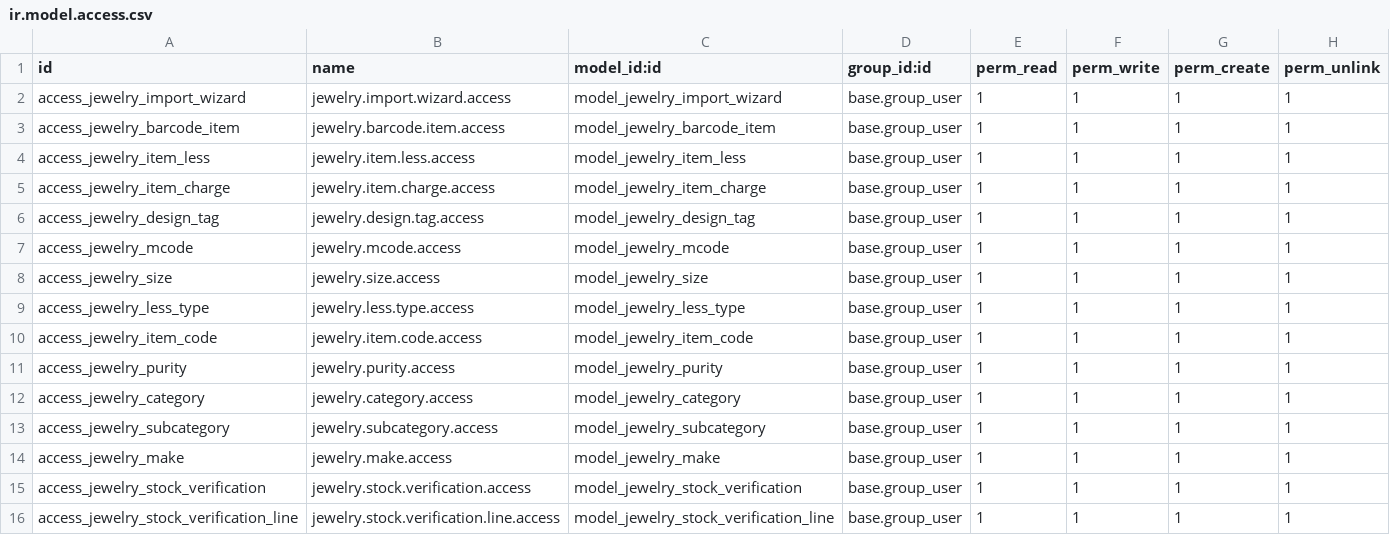
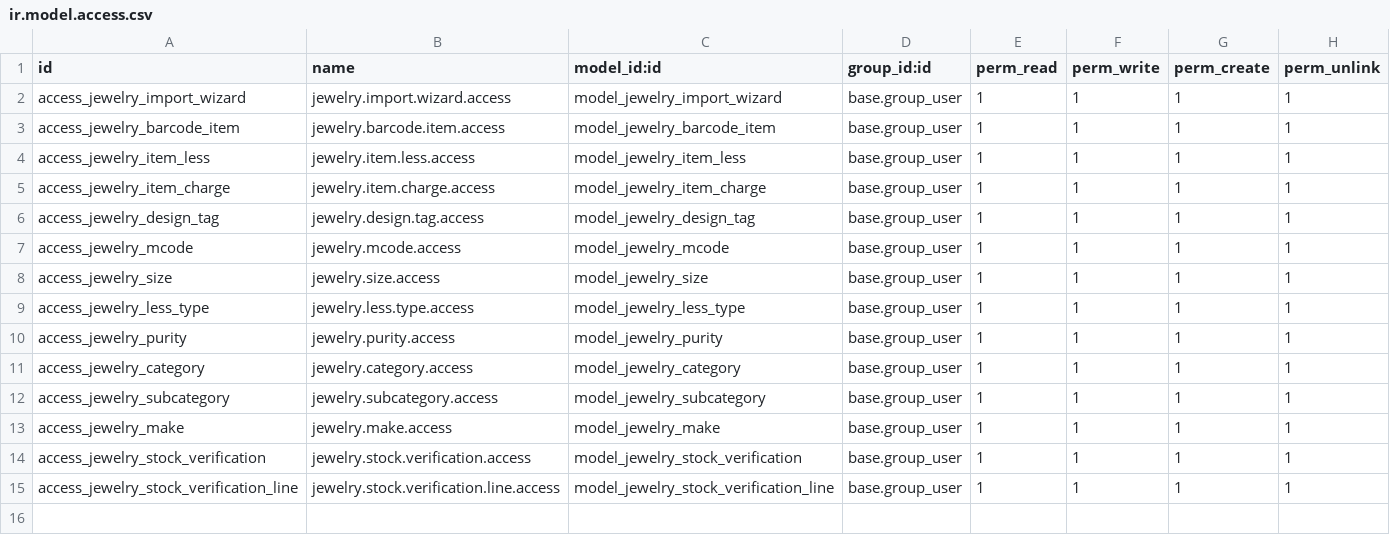
Before and after one commit to White-Vulpes/kjodoo, a CSV file: custom_addons/custom_stock_barcode/security/ir.model.access.csv, drawn as a sheet; the diff names each change by its address in the sheet, - before the commit and + after, or states it on an @@ line.

```diff
--- a/custom_addons/custom_stock_barcode/security/ir.model.access.csv
+++ b/custom_addons/custom_stock_barcode/security/ir.model.access.csv
-row 10: access_jewelry_item_code | jewelry.item.code.access | model_jewelry_item_code | base.group_user | 1 | 1 | 1 | 1
```
Also changed, not shown: 7 other files.
